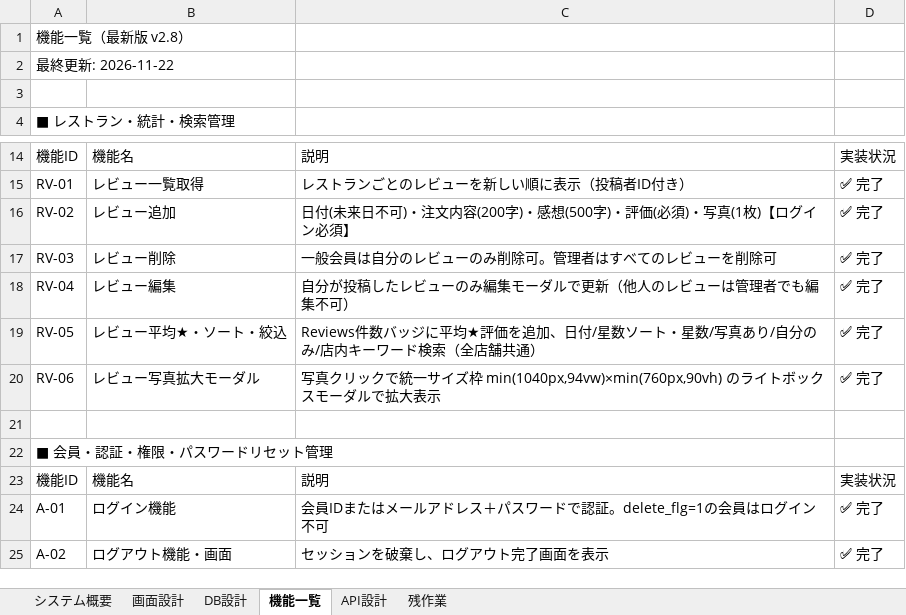
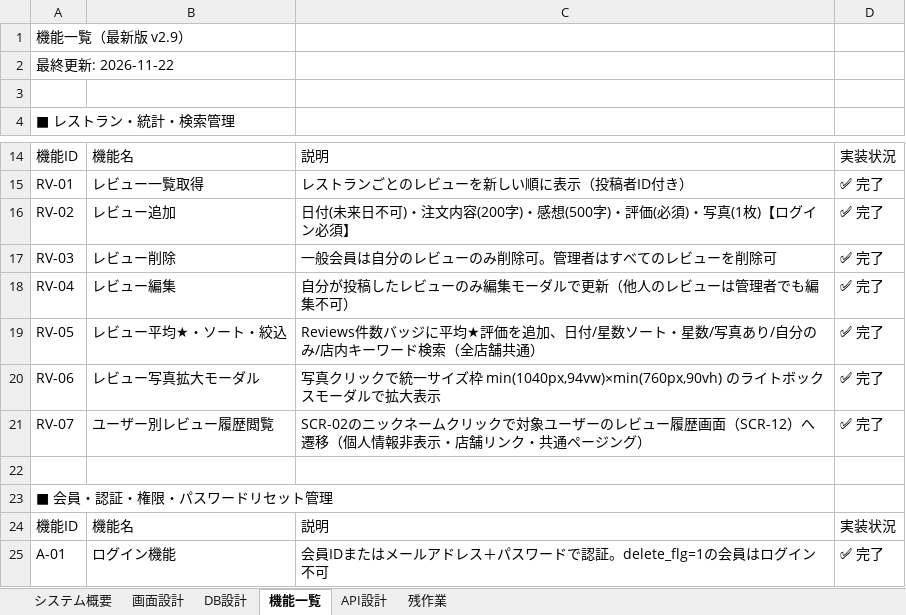
Before and after one commit to Anwaiii/foodlog, an Excel workbook: docs/FoodLog_機能設計書.xlsx, sheet 機能一覧, drawn as a sheet; only a part is shown, gaps mark what is left out; the shorter side is filled out with more unchanged rows; values as stored, in another font and other column widths than the file's, no cell formats; the diff names each change by its address in the sheet, - before the commit and + after, or states it on an @@ line.

```diff
--- a/docs/FoodLog_機能設計書.xlsx (sheet 機能一覧)
+++ b/docs/FoodLog_機能設計書.xlsx (sheet 機能一覧)
-A1: 機能一覧（最新版 v2.8）
+A1: 機能一覧（最新版 v2.9）
+row 21: RV-07 | ユーザー別レビュー履歴閲覧 | SCR-02のニックネームクリックで対象ユーザーのレビュー履歴画面（SCR-12）へ遷移（個人情報非表示・店舗リンク・共通ページング） | ✅ 完了
```
Also changed, not shown: sheet API設計, sheet 画面設計, sheet システム概要, cell formats, 7 other files.
